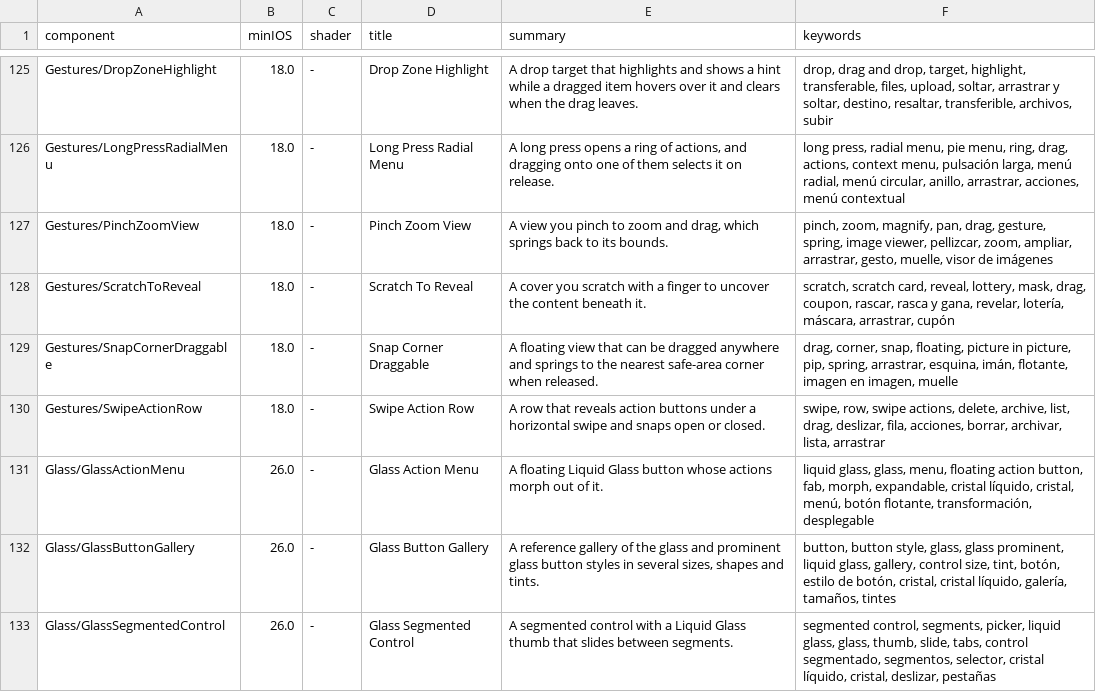
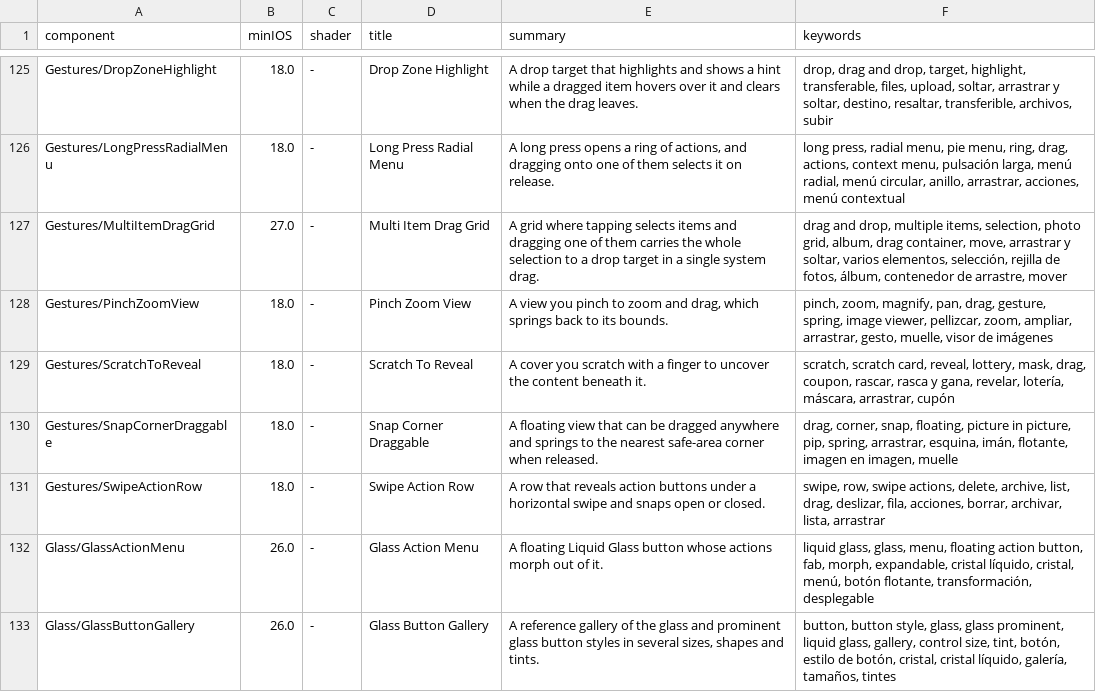
Before and after one commit to magnoscg/swiftui-blocks, a TSV file: components.tsv, drawn as a sheet; only a part is shown, gaps mark what is left out; the shorter side is filled out with more unchanged rows.

Commit message:
feat(gestures): add Multi Item Drag Grid
A grid where tapping selects items and dragging one of the selected items
carries them all in a single system drag, with the drag containers of
iOS 27: each cell is draggable by its identifier, the grid hands the
selection to the drag and builds the payload of the dragged identifiers.
A drag that starts on an item that is not selected carries only that item.
The demo selects photos and drops them on albums.

The checkmark sits over the button rather than inside its label: inside,
it made the content of every selected cell a second element for
VoiceOver. The demo stacks its albums at accessibility sizes, where three
in a row broke their names.

Riesgo: bajo · new component, no tooling or CI changes

```diff
--- a/components.tsv
+++ b/components.tsv
@@ -126,2 +126,3 @@ Gestures/DropZoneHighlight	18.0	-	Drop Zone Highlight	A drop target that highlig
 Gestures/LongPressRadialMenu	18.0	-	Long Press Radial Menu	A long press opens a ring of actions, and dragging onto one of them selects it on release.	long press, radial menu, pie menu, ring, drag, actions, context menu, pulsación larga, menú radial, menú circular, anillo, arrastrar, acciones, menú contextual
+Gestures/MultiItemDragGrid	27.0	-	Multi Item Drag Grid	A grid where tapping selects items and dragging one of them carries the whole selection to a drop target in a single system drag.	drag and drop, multiple items, selection, photo grid, album, drag container, move, arrastrar y soltar, varios elementos, selección, rejilla de fotos, álbum, contenedor de arrastre, mover
 Gestures/PinchZoomView	18.0	-	Pinch Zoom View	A view you pinch to zoom and drag, which springs back to its bounds.	pinch, zoom, magnify, pan, drag, gesture, spring, image viewer, pellizcar, zoom, ampliar, arrastrar, gesto, muelle, visor de imágenes
```
Also changed, not shown: 12 other files.
